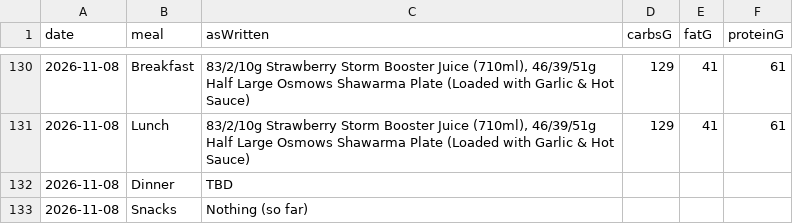
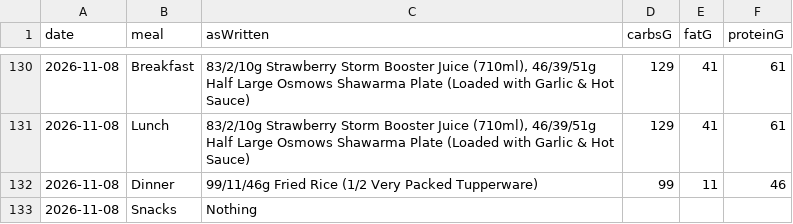
Before and after one commit to l2mcgrat/liammspandasprojects, a CSV file: assets/data/health-diet-meals.csv, drawn as a sheet; only a part is shown, gaps mark what is left out.

```diff
--- a/assets/data/health-diet-meals.csv
+++ b/assets/data/health-diet-meals.csv
@@ -131,3 +131,3 @@ date,meal,asWritten,carbsG,fatG,proteinG
 2026-11-08,Lunch,"83/2/10g Strawberry Storm Booster Juice (710ml), 46/39/51g Half Large Osmows Shawarma Plate (Loaded with Garlic & Hot Sauce)",129,41,61
-2026-11-08,Dinner,TBD,,,
-2026-11-08,Snacks,Nothing (so far),,,
+2026-11-08,Dinner,99/11/46g Fried Rice (1/2 Very Packed Tupperware),99,11,46
+2026-11-08,Snacks,Nothing,,,
```
Also changed, not shown: assets/data/health-diet-days.csv, 19 other files.
